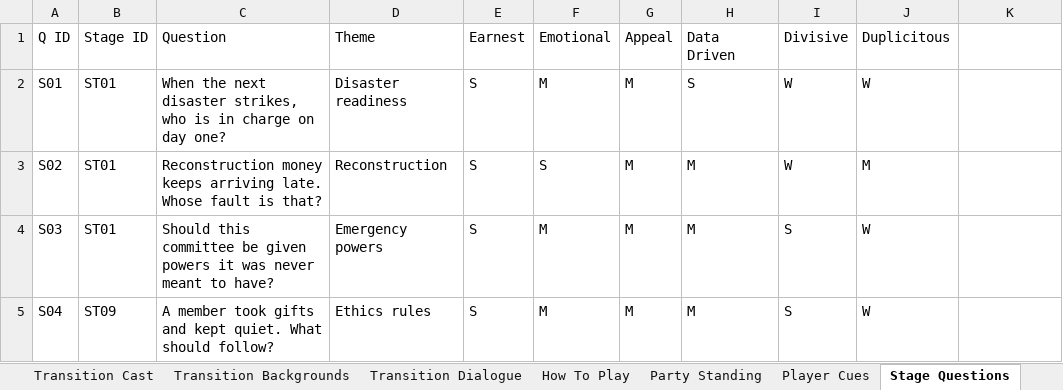
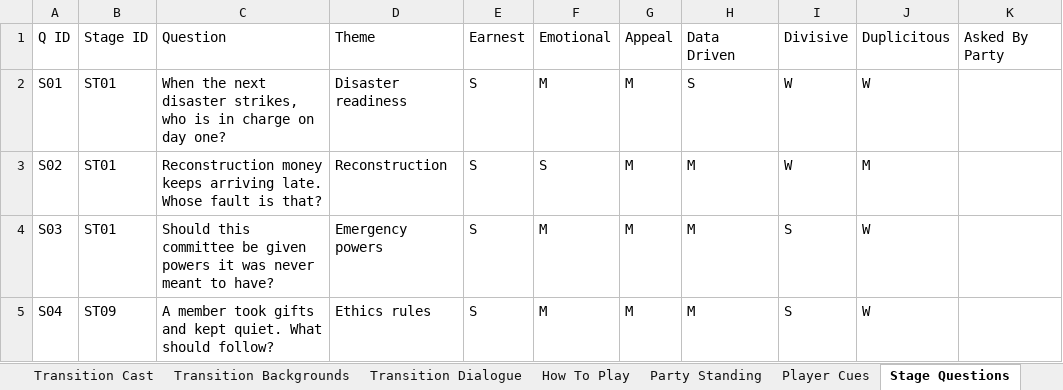
Before and after one commit to Lotusmonogatari/CoP-Deckbuilder, an Excel workbook: design/CoP_Starter_Card_Stage_Data.xlsx, sheet Stage Questions, drawn as a sheet; only a part is shown; values as stored, in another font and other column widths than the file's, no borders; the diff names each change by its address in the sheet, - before the commit and + after, or states it on an @@ line.

```diff
--- a/design/CoP_Starter_Card_Stage_Data.xlsx (sheet Stage Questions)
+++ b/design/CoP_Starter_Card_Stage_Data.xlsx (sheet Stage Questions)
-K1: (empty)
+K1: Asked By Party
```
Also changed, not shown: sheet Stages, sheet Media Ambush Questions, sheet Study Session Questions, sheet Press Questions, sheet Lobbyist Questions, sheet Town Hall Questions, 1 more sheet, 11 other files.
